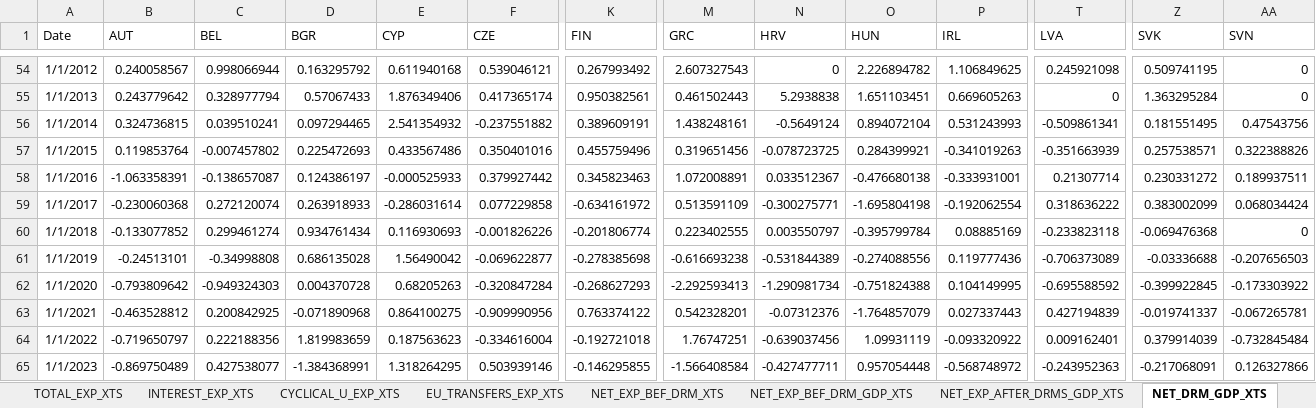
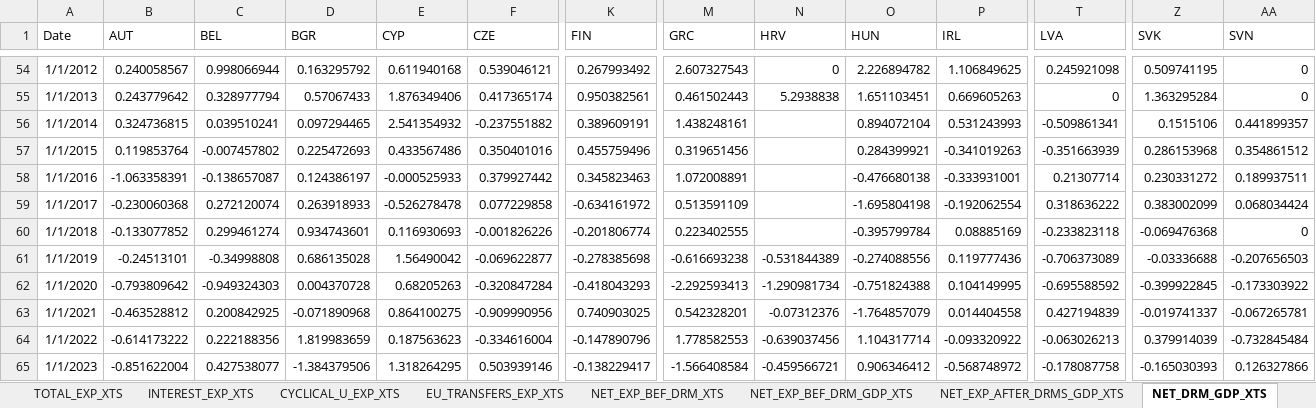
Before and after one commit to mflanagan201/gcal_auto, an Excel workbook: fiscaldata.xlsx, sheet NET_DRM_GDP_XTS, drawn as a sheet; only a part is shown, gaps mark what is left out; values as stored, in another font and other column widths than the file's, no borders; the diff covers the shown part only; the diff names each change by its address in the sheet, - before the commit and + after, or states it on an @@ line.

```diff
--- a/fiscaldata.xlsx (sheet NET_DRM_GDP_XTS)
+++ b/fiscaldata.xlsx (sheet NET_DRM_GDP_XTS)
-N56 (HRV): -0.5649124
+N56 (HRV): (empty)
-Z56 (SVK): 0.181551495
+Z56 (SVK): 0.1515106
-AA56 (SVN): 0.47543756
+AA56 (SVN): 0.441899357
-N57 (HRV): -0.078723725
+N57 (HRV): (empty)
-Z57 (SVK): 0.257538571
+Z57 (SVK): 0.286153968
-AA57 (SVN): 0.322388826
+AA57 (SVN): 0.354861512
-N58 (HRV): 0.033512367
+N58 (HRV): (empty)
-E59 (CYP): -0.286031614
+E59 (CYP): -0.526278478
-N59 (HRV): -0.300275771
+N59 (HRV): (empty)
-D60 (BGR): 0.934761434
+D60 (BGR): 0.934743601
-N60 (HRV): 0.003550797
+N60 (HRV): (empty)
-K62 (FIN): -0.268627293
+K62 (FIN): -0.418043293
-K63 (FIN): 0.763374122
+K63 (FIN): 0.740903025
-P63 (IRL): 0.027337443
+P63 (IRL): 0.014404558
-B64 (AUT): -0.719650797
+B64 (AUT): -0.614173222
-K64 (FIN): -0.192721018
+K64 (FIN): -0.147890796
-M64 (GRC): 1.76747251
+M64 (GRC): 1.778582553
-O64 (HUN): 1.09931119
+O64 (HUN): 1.104317714
-T64 (LVA): 0.009162401
+T64 (LVA): -0.063026213
-B65 (AUT): -0.869750489
+B65 (AUT): -0.851622004
-D65 (BGR): -1.384368991
+D65 (BGR): -1.384379506
-K65 (FIN): -0.146295855
+K65 (FIN): -0.138229417
-N65 (HRV): -0.427477711
+N65 (HRV): -0.459566721
-O65 (HUN): 0.957054448
+O65 (HUN): 0.906346412
-T65 (LVA): -0.243952363
+T65 (LVA): -0.178087758
-Z65 (SVK): -0.217068091
+Z65 (SVK): -0.165030393
```
Also changed, not shown: 2 added rows, 1 removed row and 61 edited cells elsewhere in this sheet, sheet CYCLICAL_U_EXP_XTS, sheet NET_EXP_BEF_DRM_XTS, sheet NET_EXP_BEF_DRM_GDP_XTS, sheet NET_EXP_AFTER_DRMS_GDP_XTS, sheet CYCLICAL_U_EXP_GDP_XTS, sheet NET_DRM, 9 more sheets.
